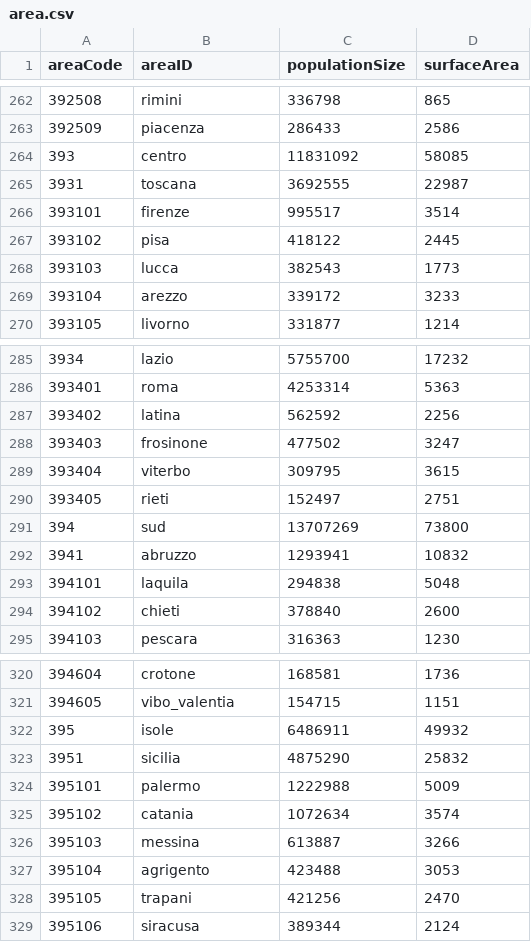
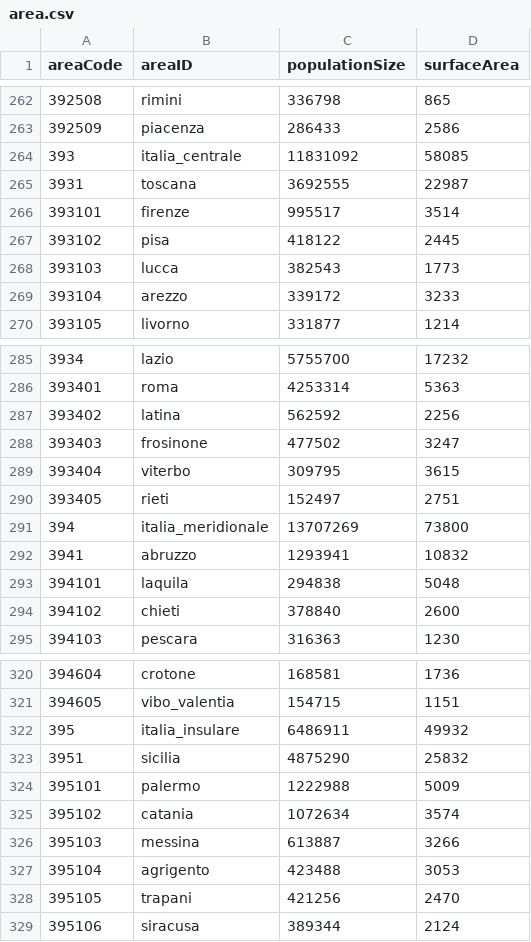
Before and after one commit to RegionMeter/geo-config, a CSV file: area.csv, drawn as a sheet; only a part is shown, gaps mark what is left out.

```diff
--- a/area.csv
+++ b/area.csv
@@ -263,3 +263,3 @@
 392509,piacenza,286433,2586
-393,centro,11831092,58085
+393,italia_centrale,11831092,58085
 3931,toscana,3692555,22987
@@ -290,3 +290,3 @@
 393405,rieti,152497,2751
-394,sud,13707269,73800
+394,italia_meridionale,13707269,73800
 3941,abruzzo,1293941,10832
@@ -321,3 +321,3 @@
 394605,vibo_valentia,154715,1151
-395,isole,6486911,49932
+395,italia_insulare,6486911,49932
 3951,sicilia,4875290,25832
```
Also changed, not shown: areaHier.csv, area_it.csv, 9 other files.
